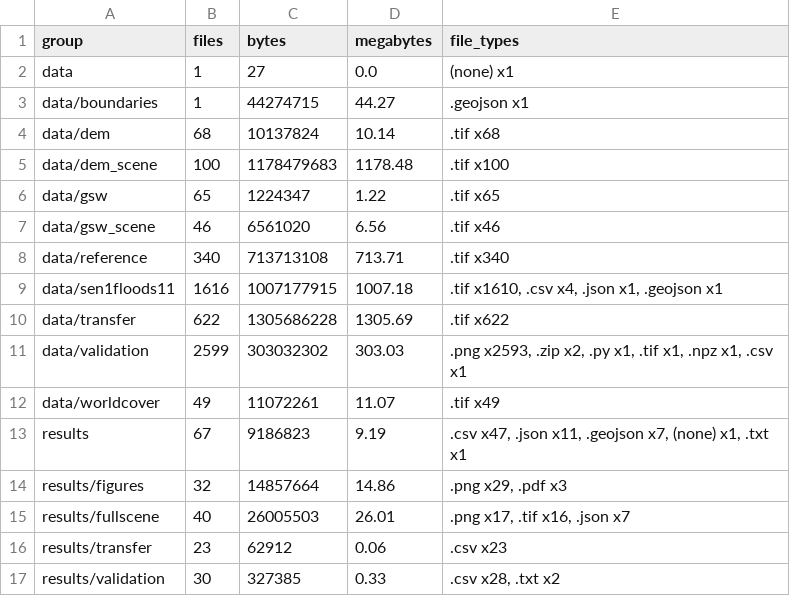
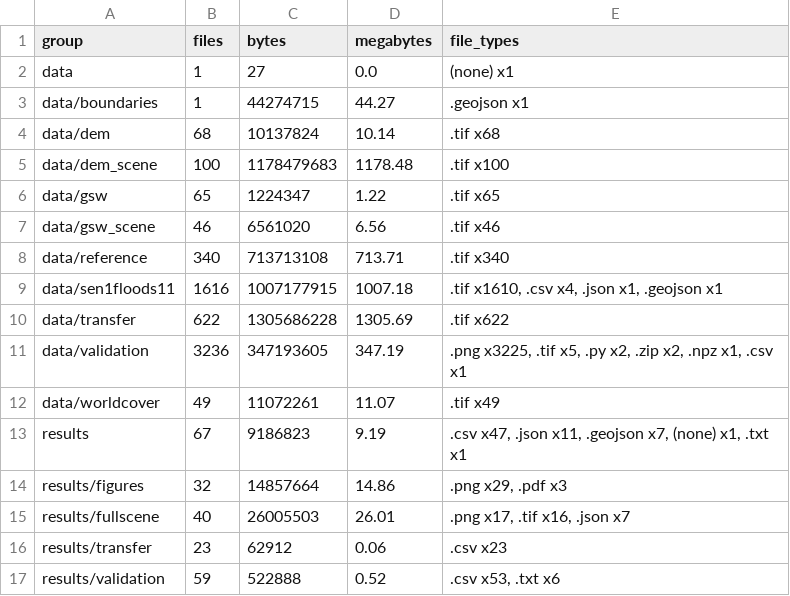
Before and after one commit to sruthi-swathandran/geospatial-portfolio, a CSV file: 01-sentinel1-flood-extent/MANIFEST.csv, drawn as a sheet.

```diff
--- a/01-sentinel1-flood-extent/MANIFEST.csv
+++ b/01-sentinel1-flood-extent/MANIFEST.csv
@@ -10,3 +10,3 @@ data/sen1floods11,1616,1007177915,1007.18,".tif x1610, .csv x4, .json x1, .geojs
 data/transfer,622,1305686228,1305.69,.tif x622
-data/validation,2599,303032302,303.03,".png x2593, .zip x2, .py x1, .tif x1, .npz x1, .csv x1"
+data/validation,3236,347193605,347.19,".png x3225, .tif x5, .py x2, .zip x2, .npz x1, .csv x1"
 data/worldcover,49,11072261,11.07,.tif x49
@@ -16,2 +16,2 @@ results/fullscene,40,26005503,26.01,".png x17, .tif x16, .json x7"
 results/transfer,23,62912,0.06,.csv x23
-results/validation,30,327385,0.33,".csv x28, .txt x2"
+results/validation,59,522888,0.52,".csv x53, .txt x6"
```
Also changed, not shown: 01-sentinel1-flood-extent/MANIFEST_files.csv, 01-sentinel1-flood-extent/results/validation/floodplain_strata.csv, 51 other files.
